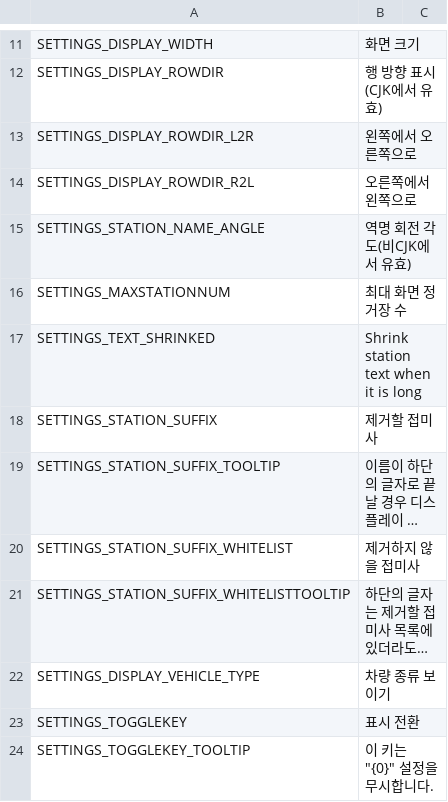
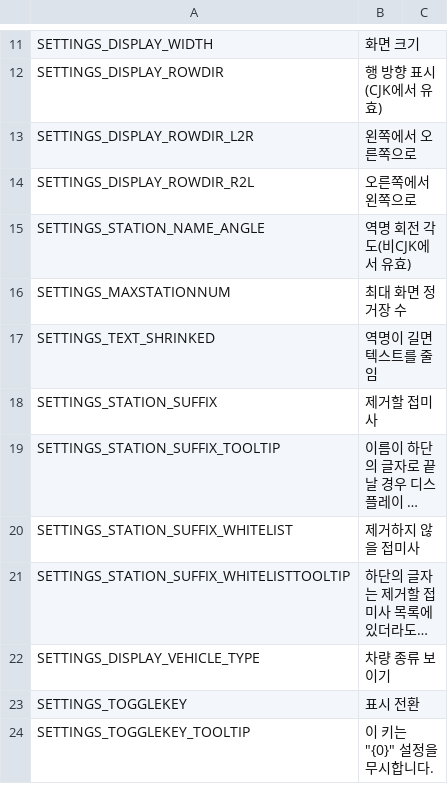
Before and after one commit to will258012/TrainDisplayUpdated, a CSV file: TrainDisplay/Translations/ko-KR.csv, drawn as a sheet; only a part is shown, gaps mark what is left out; long unchanged cells end in ….

Commit message:
New translations en-en.csv (Korean)
[ci skip]

```diff
--- a/TrainDisplay/Translations/ko-KR.csv
+++ b/TrainDisplay/Translations/ko-KR.csv
@@ -16,3 +16,3 @@
 "SETTINGS_MAXSTATIONNUM","최대 화면 정거장 수",""
-"SETTINGS_TEXT_SHRINKED","Shrink station text when it is long",""
+"SETTINGS_TEXT_SHRINKED","역명이 길면 텍스트를 줄임",""
 "SETTINGS_STATION_SUFFIX","제거할 접미사",""
```
